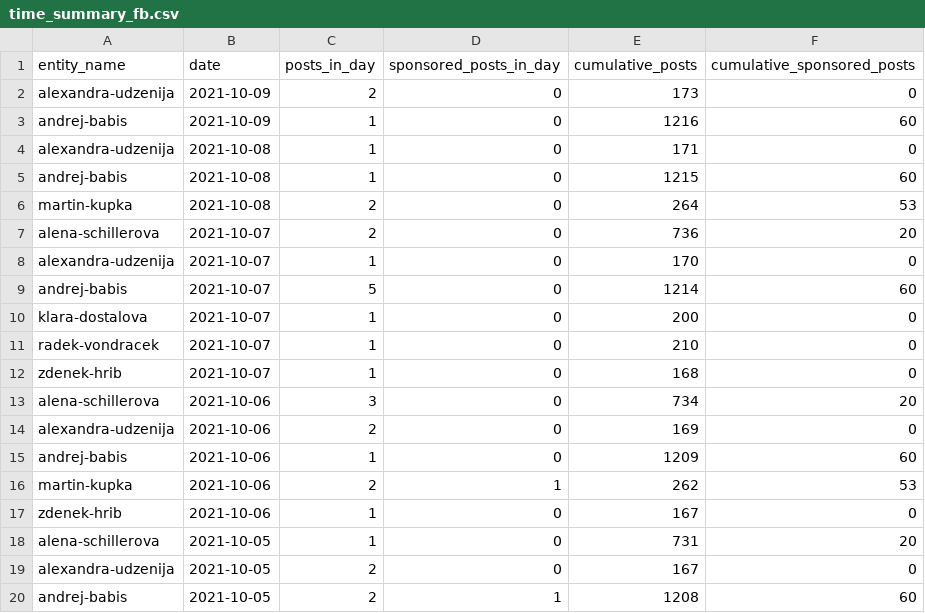
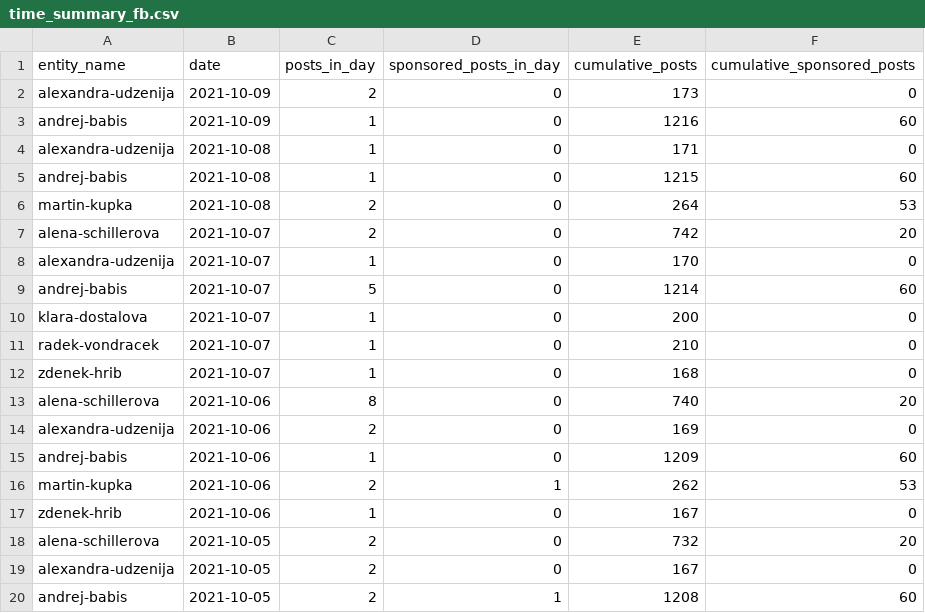
Before and after one commit to opop999/election_monitoring_social_media_communication, a CSV file: data/summary_tables/time_summary_fb.csv, drawn as a sheet; only a part is shown.

```diff
--- a/data/summary_tables/time_summary_fb.csv
+++ b/data/summary_tables/time_summary_fb.csv
@@ -6,3 +6,3 @@ andrej-babis,2021-10-08,1,0,1215,60
 martin-kupka,2021-10-08,2,0,264,53
-alena-schillerova,2021-10-07,2,0,736,20
+alena-schillerova,2021-10-07,2,0,742,20
 alexandra-udzenija,2021-10-07,1,0,170,0
@@ -12,3 +12,3 @@ radek-vondracek,2021-10-07,1,0,210,0
 zdenek-hrib,2021-10-07,1,0,168,0
-alena-schillerova,2021-10-06,3,0,734,20
+alena-schillerova,2021-10-06,8,0,740,20
 alexandra-udzenija,2021-10-06,2,0,169,0
@@ -17,3 +17,3 @@ martin-kupka,2021-10-06,2,1,262,53
 zdenek-hrib,2021-10-06,1,0,167,0
-alena-schillerova,2021-10-05,1,0,731,20
+alena-schillerova,2021-10-05,2,0,732,20
 alexandra-udzenija,2021-10-05,2,0,167,0
```
Also changed, not shown: data/summary_tables/time_summary_tw.csv, data/summary_tables/time_summary_yt.csv, 34 other files.
